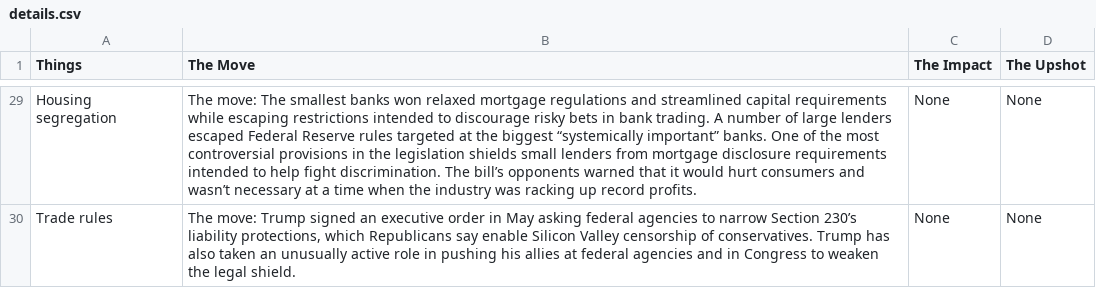
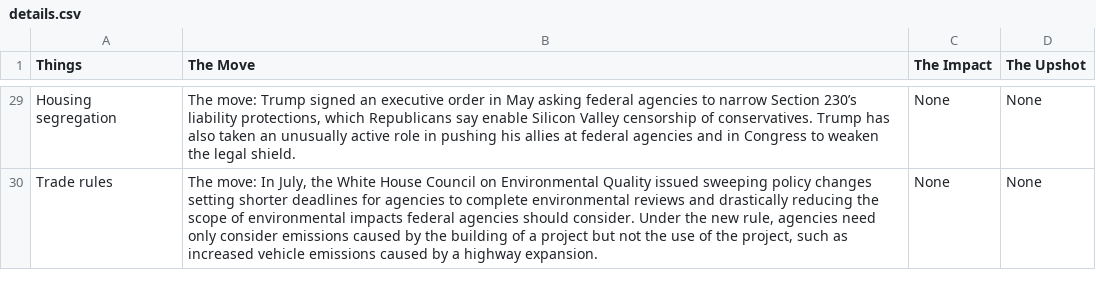
Before and after one commit to CodeBozu-Group-24/Bozu-Part-2, a CSV file: details.csv, drawn as a sheet; only a part is shown, gaps mark what is left out; the diff covers the shown part only; the diff names each change by its address in the sheet, - before the commit and + after, or states it on an @@ line.

Commit message:
update

```diff
--- a/details.csv
+++ b/details.csv
-B29 (The Move): The move: The smallest banks won relaxed mortgage regulations and streamlined capital requirements while escaping restrictions intended to discourage risky bets in bank trading. A number of large lenders escaped Federal Reserve rules targeted at the biggest “systemically important” banks. One of the most controversial provisions in the legislation shields small lenders from mortgage disclosure requirements intended to help fight discrimination. The bill’s opponents warned that it would hurt consumers and wasn’t necessary at a time when the industry was racking up record profits.
+B29 (The Move): The move: Trump signed an executive order in May asking federal agencies to narrow Section 230’s liability protections, which Republicans say enable Silicon Valley censorship of conservatives. Trump has also taken an unusually active role in pushing his allies at federal agencies and in Congress to weaken the legal shield.
-B30 (The Move): The move: Trump signed an executive order in May asking federal agencies to narrow Section 230’s liability protections, which Republicans say enable Silicon Valley censorship of conservatives. Trump has also taken an unusually active role in pushing his allies at federal agencies and in Congress to weaken the legal shield.
+B30 (The Move): The move: In July, the White House Council on Environmental Quality issued sweeping policy changes setting shorter deadlines for agencies to complete environmental reviews and drastically reducing the scope of environmental impacts federal agencies should consider. Under the new rule, agencies need only consider emissions caused by the building of a project but not the use of the project, such as increased vehicle emissions caused by a highway expansion.
```
Also changed, not shown: 27 edited cells elsewhere in this file.
